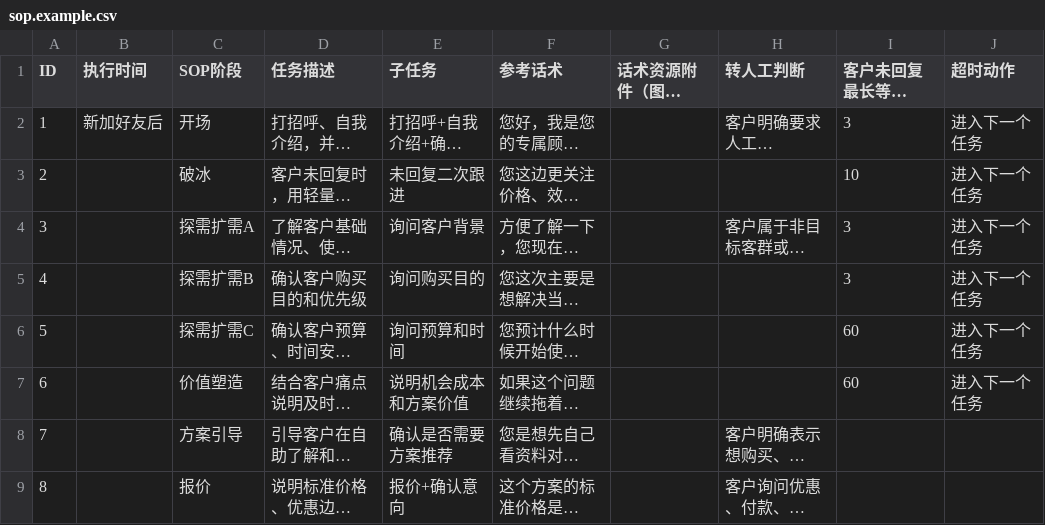
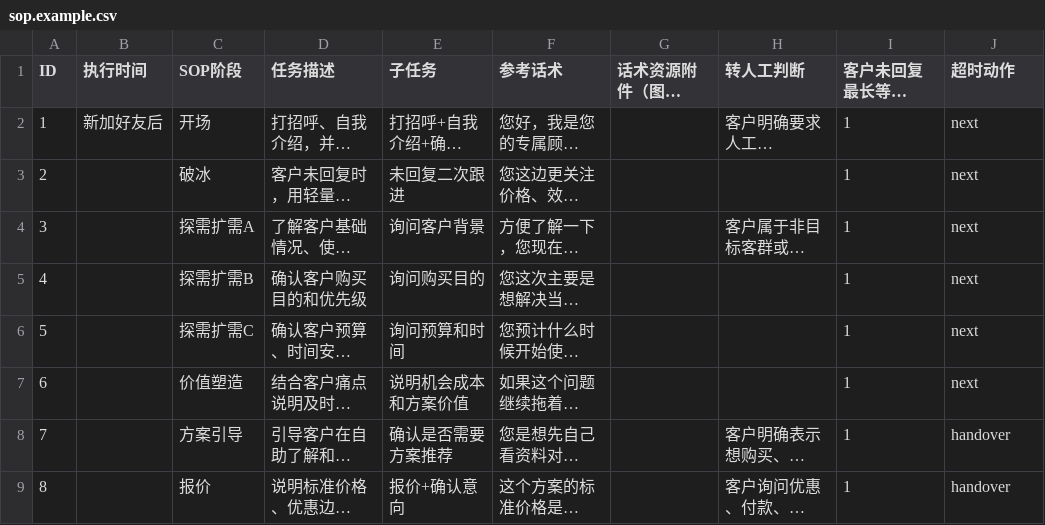
Before and after one commit to troywjz/AI-Sales-Agent-Demo, a CSV file: data/knowledge/sop.example.csv, drawn as a sheet; long unchanged cells end in …; the diff names each change by its address in the sheet, - before the commit and + after, or states it on an @@ line.

Commit message:
demo: 优化前端登录、SOP超时推进与提示词
* chore: 更新 .env.example 并移除 start_demo.cmd 启动脚本

* demo: 优化前端登录体验、SOP 超时推进脚本与提示词

- web/index.html/admin.html: 预填销售端和管理员端登录账号
- web/app.js/admin.js: 仅在登出/失效时清空密码，保留初次预填
- ops/start.sh: 检测到已运行进程时先杀后启，避免重启被跳过
- prompts/conversation_agent.md/sop_agent.md: 增加共情与模糊推进
- data/knowledge/sop.example.csv: 等待时长统一设为 1，超时动作改为 next

---------

Co-authored-by: troywjz <troywjz@users.noreply.github.com>

```diff
--- a/data/knowledge/sop.example.csv
+++ b/data/knowledge/sop.example.csv
-I2 (客户未回复最长等待时间min): 3
+I2 (客户未回复最长等待时间min): 1
-J2:J7 (超时动作): 进入下一个任务
+J2:J7 (超时动作): next
-I3 (客户未回复最长等待时间min): 10
+I3 (客户未回复最长等待时间min): 1
-I4:I5 (客户未回复最长等待时间min): 3
+I4:I5 (客户未回复最长等待时间min): 1
-I6:I7 (客户未回复最长等待时间min): 60
+I6:I7 (客户未回复最长等待时间min): 1
-I8:I9 (客户未回复最长等待时间min): (empty)
+I8:I9 (客户未回复最长等待时间min): 1
-J8:J9 (超时动作): (empty)
+J8:J9 (超时动作): handover
```
Also changed, not shown: 7 other files.
